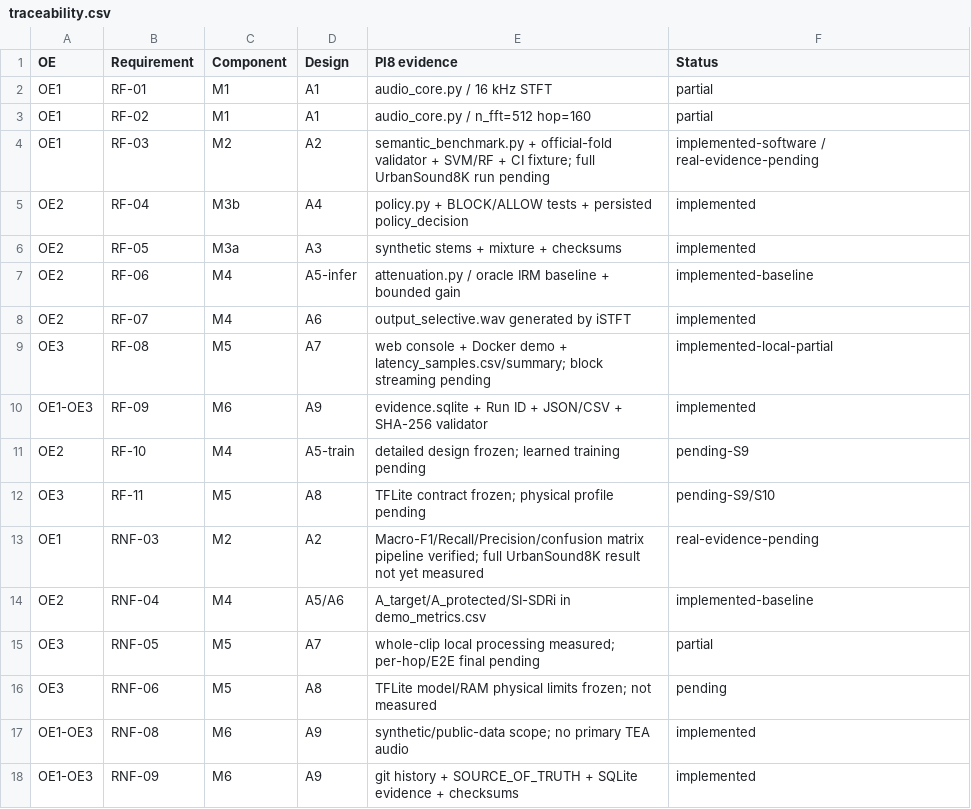
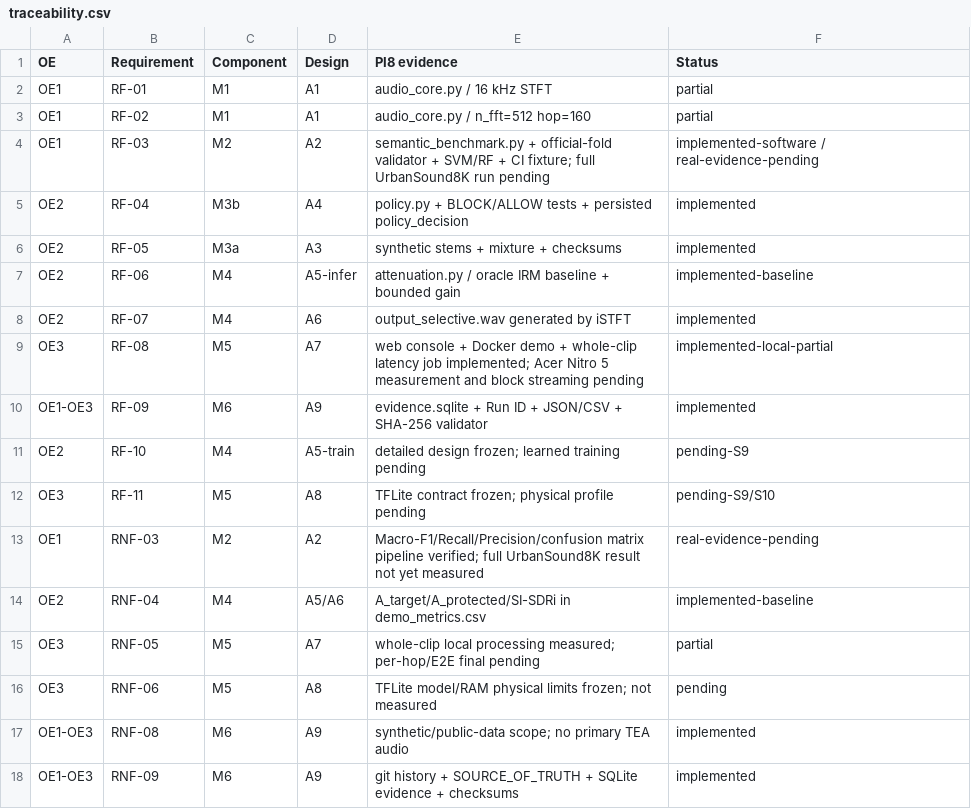
Before and after one commit to Em3rc0d/T10_Merino_Cordova_Eduardo_Farid_HESYCHIA, a CSV file: docs/traceability.csv, drawn as a sheet.

Commit message:
docs: distinguish latency mechanism from Acer target-device evidence

```diff
--- a/docs/traceability.csv
+++ b/docs/traceability.csv
@@ -8,3 +8,3 @@ OE2,RF-06,M4,A5-infer,"attenuation.py / oracle IRM baseline + bounded gain",impl
 OE2,RF-07,M4,A6,"output_selective.wav generated by iSTFT",implemented
-OE3,RF-08,M5,A7,"web console + Docker demo + latency_samples.csv/summary; block streaming pending",implemented-local-partial
+OE3,RF-08,M5,A7,"web console + Docker demo + whole-clip latency job implemented; Acer Nitro 5 measurement and block streaming pending",implemented-local-partial
 OE1-OE3,RF-09,M6,A9,"evidence.sqlite + Run ID + JSON/CSV + SHA-256 validator",implemented
```
